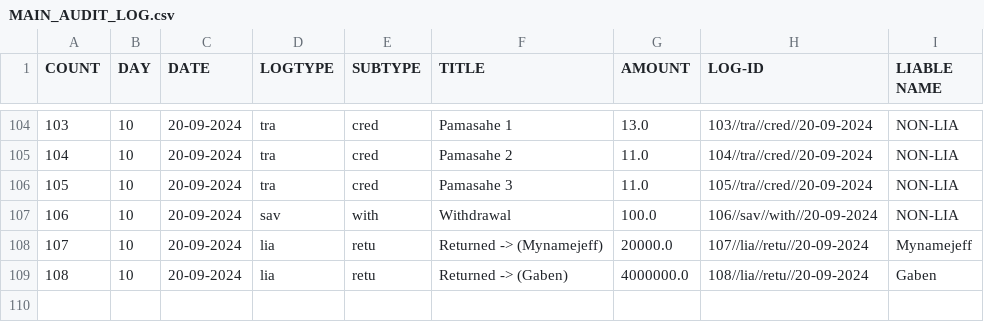
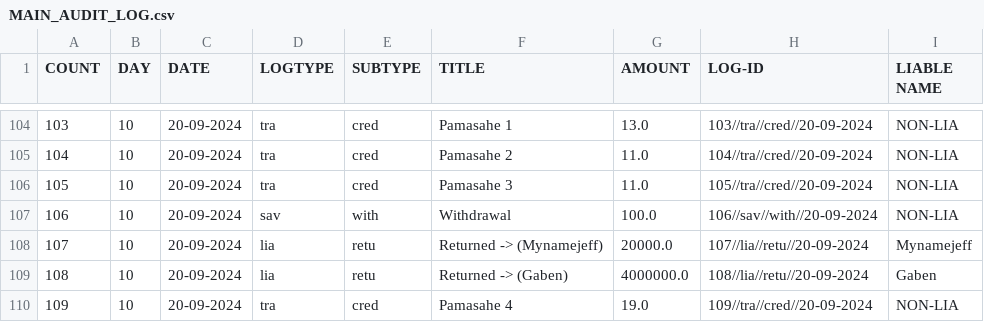
Before and after one commit to Kusugaki/GIT_PROJECTS, a CSV file: PROJECT-T/MAIN_AUDIT_LOG.csv, drawn as a sheet; only a part is shown, gaps mark what is left out.

Commit message:
Created 'main.py' & Renamed 'main_Project-T' to 'AuditManager' + Minor tweaks

```diff
--- a/PROJECT-T/MAIN_AUDIT_LOG.csv
+++ b/PROJECT-T/MAIN_AUDIT_LOG.csv
@@ -109 +109,2 @@ COUNT,DAY,DATE,LOGTYPE,SUBTYPE,TITLE,AMOUNT,LOG-ID,LIABLE NAME
 108,10,20-09-2024,lia,retu,Returned -> (Gaben),4000000.0,108//lia//retu//20-09-2024,Gaben
+109,10,20-09-2024,tra,cred,Pamasahe 4,19.0,109//tra//cred//20-09-2024,NON-LIA
```
Also changed, not shown: 3 other files.
